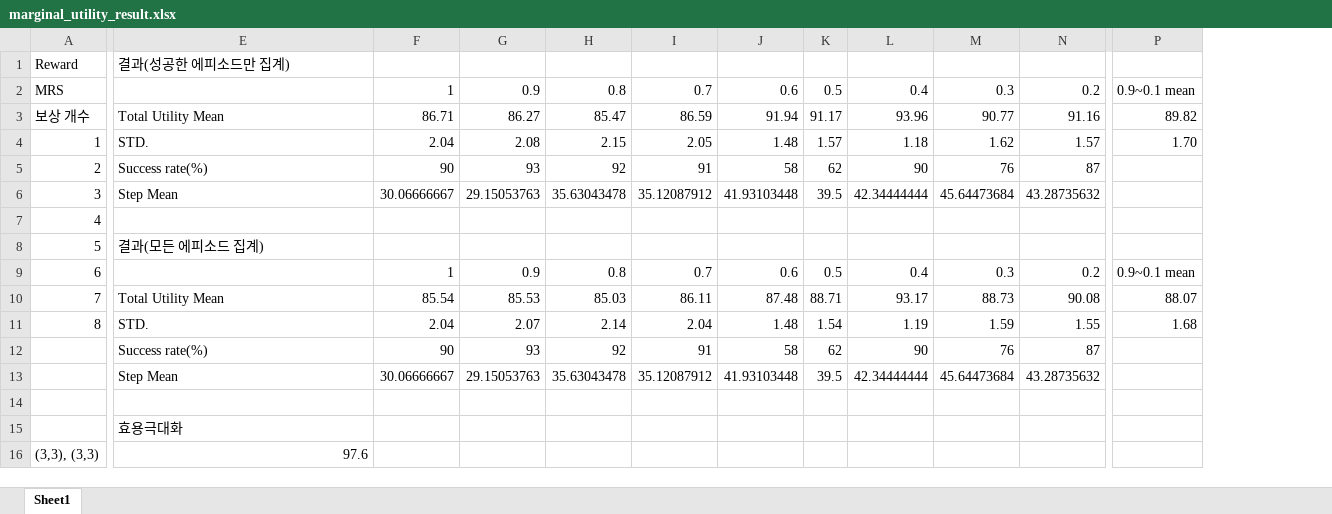
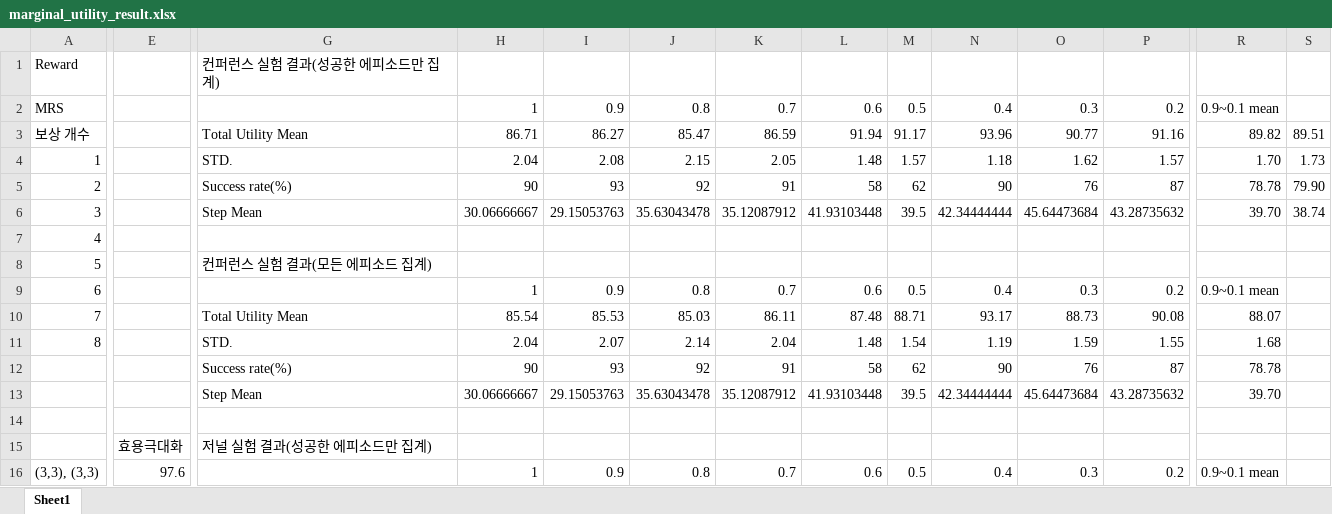
Before and after one commit to 2yunsu/Marginal_reward_dqn, an Excel workbook: marginal_utility_result.xlsx, sheet Sheet1, drawn as a sheet; only a part is shown, gaps mark what is left out; values as stored, in another font and other column widths than the file's, no borders; addresses are those after the commit; the diff covers the shown part only; the diff names each change by its address in the sheet, - before the commit and + after, or states it on an @@ line.

```diff
--- a/marginal_utility_result.xlsx (sheet Sheet1)
+++ b/marginal_utility_result.xlsx (sheet Sheet1)
+column E, rows 15-16: 효용극대화 | 97.6
+column S, rows 3-6: 89.51 | 1.73 | 79.90 | 38.74
-G1: 결과(성공한 에피소드만 집계)
+G1: 컨퍼런스 실험 결과(성공한 에피소드만 집계)
-R5: (empty)
+R5: 78.78
-R6: (empty)
+R6: 39.70
-G8: 결과(모든 에피소드 집계)
+G8: 컨퍼런스 실험 결과(모든 에피소드 집계)
-R12: (empty)
+R12: 78.78
-R13: (empty)
+R13: 39.70
-G15: 효용극대화
+G15: 저널 실험 결과(성공한 에피소드만 집계)
-G16: 97.6
+G16: (empty)
-H16: (empty)
+H16: 1
-I16: (empty)
+I16: 0.9
-J16: (empty)
+J16: 0.8
-K16: (empty)
+K16: 0.7
-L16: (empty)
+L16: 0.6
-M16: (empty)
+M16: 0.5
-N16: (empty)
+N16: 0.4
-O16: (empty)
+O16: 0.3
-P16: (empty)
+P16: 0.2
-R16: (empty)
+R16: 0.9~0.1 mean
```
Also changed, not shown: 1 added column and 49 edited cells elsewhere in this sheet, formulas that keep their value, 12 other files.
